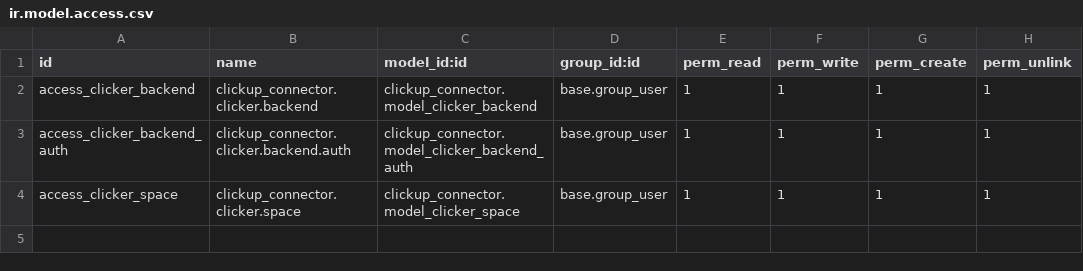
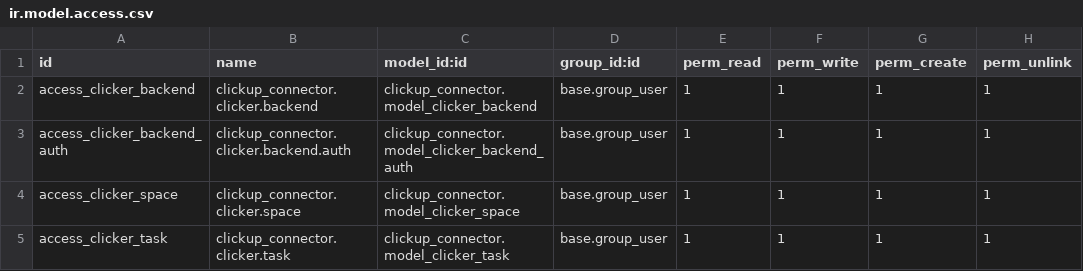
Before and after one commit to AlexPetul/odoo-clickup-connector, a CSV file: clickup_connector/security/ir.model.access.csv, drawn as a sheet; the diff names each change by its address in the sheet, - before the commit and + after, or states it on an @@ line.

Commit message:
[ADD] Request manager and fetching lists

```diff
--- a/clickup_connector/security/ir.model.access.csv
+++ b/clickup_connector/security/ir.model.access.csv
+row 5: access_clicker_task | clickup_connector.clicker.task | clickup_connector.model_clicker_task | base.group_user | 1 | 1 | 1 | 1
```
Also changed, not shown: 7 other files.
